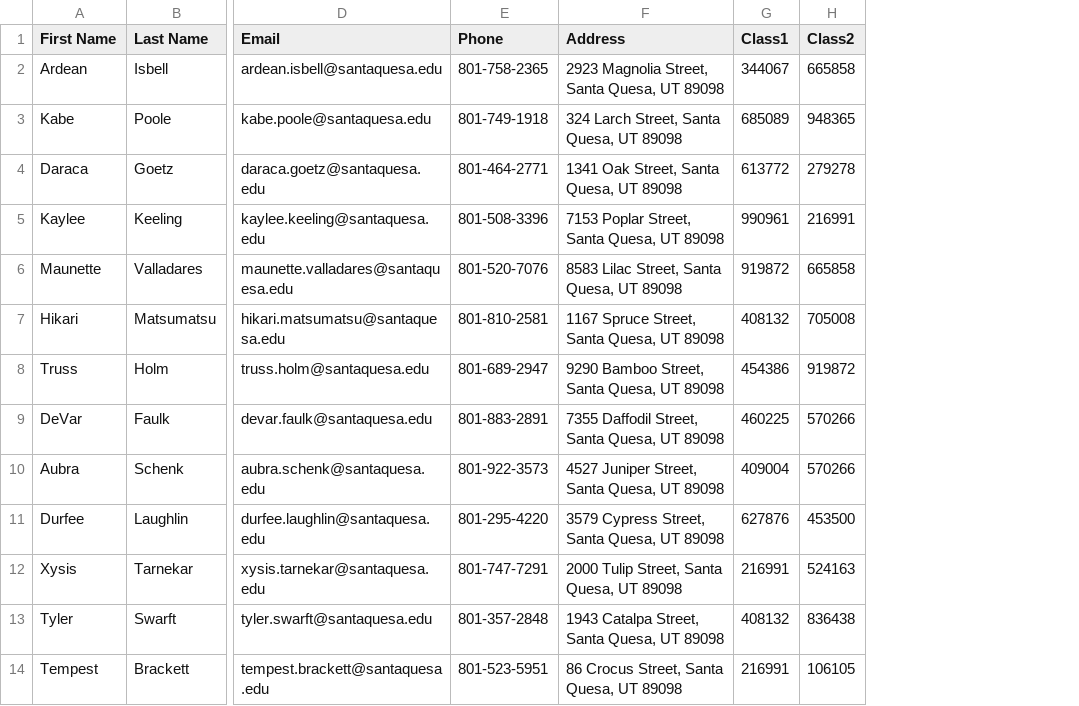
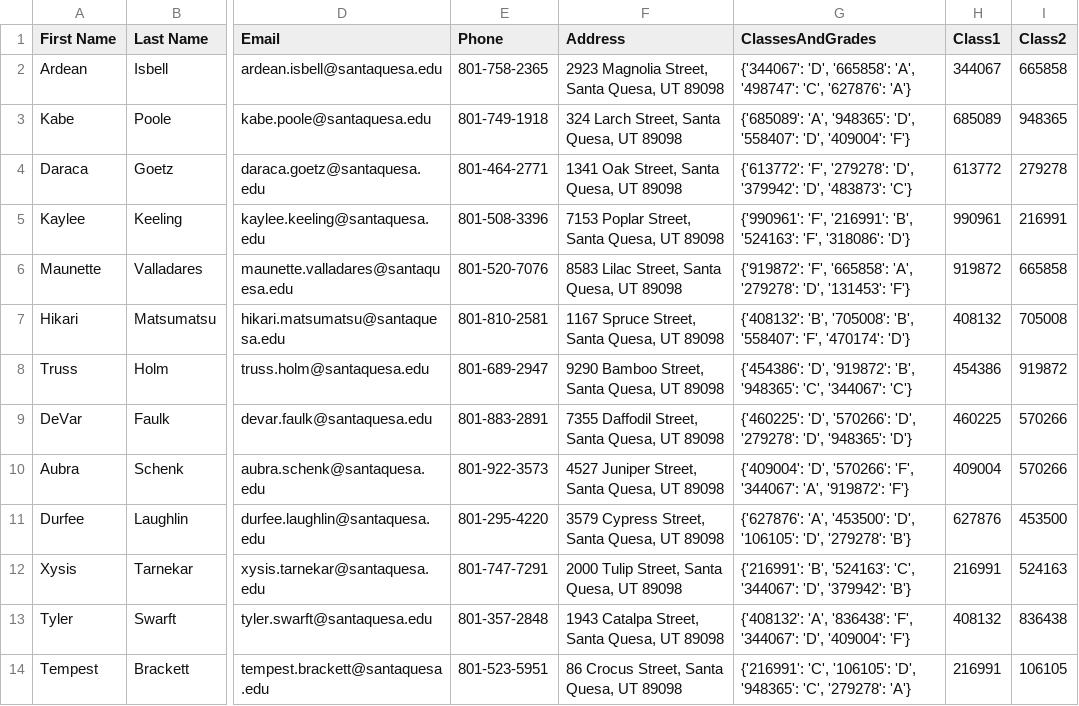
Before and after one commit to CoolPugGames/SantaQuesaWebsite, a CSV file: database/output_student_data_new.csv, drawn as a sheet; only a part is shown, gaps mark what is left out; the diff names each change by its address in the sheet, - before the commit and + after, or states it on an @@ line.

Commit message:
updated password hashing and database access

```diff
--- a/database/output_student_data_new.csv
+++ b/database/output_student_data_new.csv
+column G (ClassesAndGrades), rows 2-14: {'344067': 'D', '665858': 'A', '498747': 'C', '627876': 'A'} | {'685089': 'A', '948365': 'D', '558407': 'D', '409004': 'F'} | {'613772': 'F', '279278': 'D', '379942': 'D', '483873': 'C'} | {'990961': 'F', '216991': 'B', '524163': 'F', '318086': 'D'} | {'919872': 'F', '665858': 'A', '279278': 'D', '131453': 'F'} | {'408132': 'B', '705008': 'B', '558407': 'F', '470174': 'D'} | {'454386': 'D', '919872': 'B', '948365': 'C', '344067': 'C'} | {'460225': 'D', '570266': 'D', '279278': 'D', '948365': 'D'} | {'409004': 'D', '570266': 'F', '344067': 'A', '919872': 'F'} | {'627876': 'A', '453500': 'D', '106105': 'D', '279278': 'B'} | {'216991': 'B', '524163': 'C', '344067': 'D', '379942': 'B'} | {'408132': 'A', '836438': 'F', '344067': 'D', '409004': 'F'} | {'216991': 'C', '106105': 'D', '948365': 'C', '279278': 'A'}
```
Also changed, not shown: database/user_passwords.csv, 13 other files.
